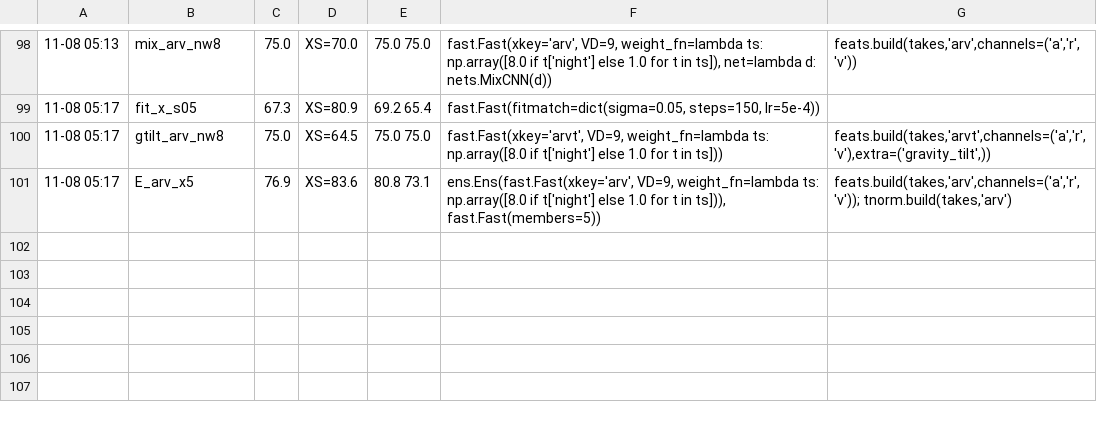
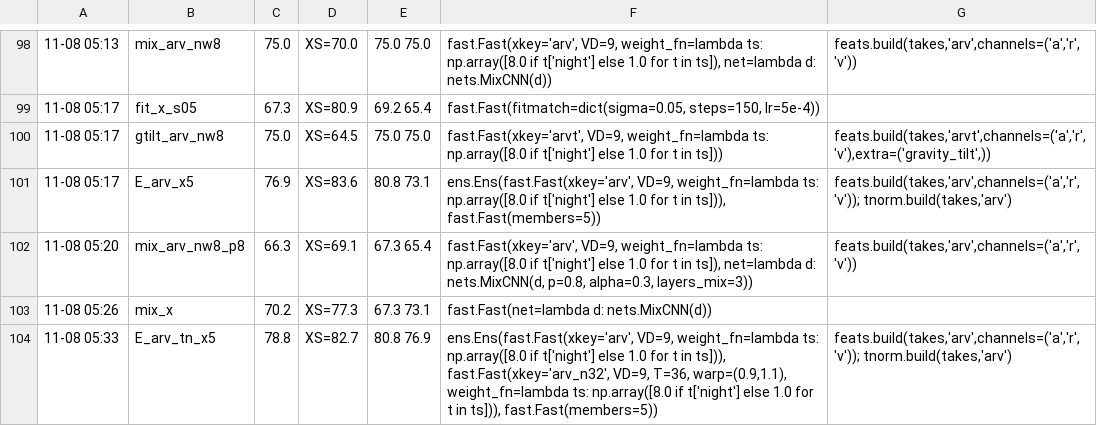
Before and after one commit to konradtabay/LouVoice, a TSV file: scripts/nn/lab/results.tsv, drawn as a sheet; only a part is shown, gaps mark what is left out; the diff names each change by its address in the sheet, - before the commit and + after, or states it on an @@ line.

```diff
--- a/scripts/nn/lab/results.tsv
+++ b/scripts/nn/lab/results.tsv
+row 102: 11-08 05:20 | mix_arv_nw8_p8 | 66.3 | XS=69.1 | 67.3 65.4 | fast.Fast(xkey='arv', VD=9, weight_fn=lambda ts: np.array([8.0 if t['night'] else 1.0 for t in ts]), net=lambda d: nets.MixCNN(d, p=0.8, alpha=0.3, layers_mix=3)) | feats.build(takes,'arv',channels=('a','r','v'))
+row 103: 11-08 05:26 | mix_x | 70.2 | XS=77.3 | 67.3 73.1 | fast.Fast(net=lambda d: nets.MixCNN(d))
+row 104: 11-08 05:33 | E_arv_tn_x5 | 78.8 | XS=82.7 | 80.8 76.9 | ens.Ens(fast.Fast(xkey='arv', VD=9, weight_fn=lambda ts: np.array([8.0 if t['night'] else 1.0 for t in ts])), fast.Fast(xkey='arv_n32', VD=9, T=36, warp=(0.9,1.1), weight_fn=lambda ts: np.array([8.0 if t['night'] else 1.0 for t in ts])), fast.Fast(members=5)) | feats.build(takes,'arv',channels=('a','r','v')); tnorm.build(takes,'arv')
```
Also changed, not shown: 9 other files.
